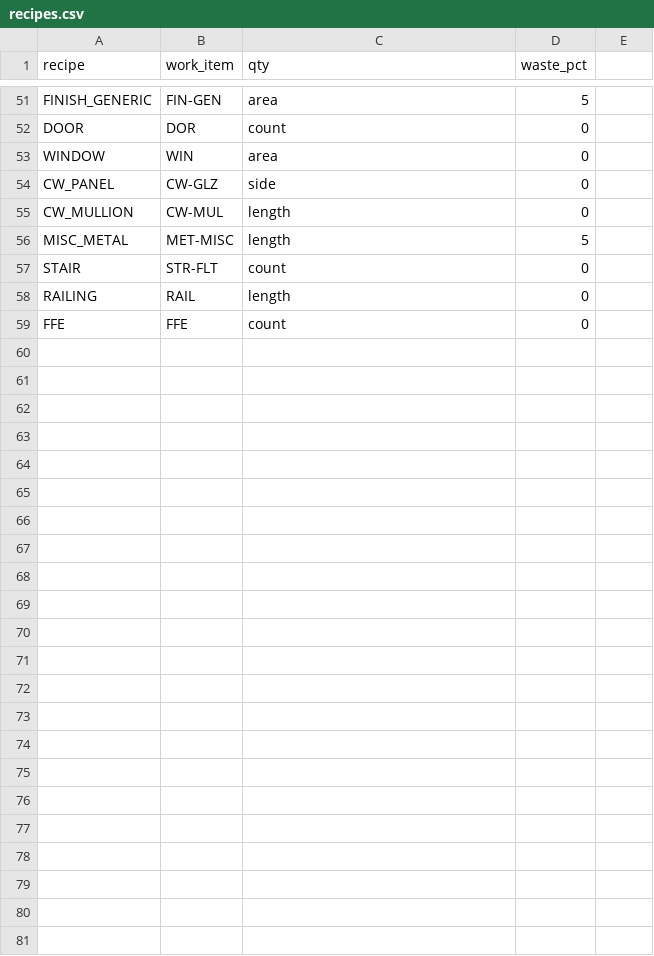
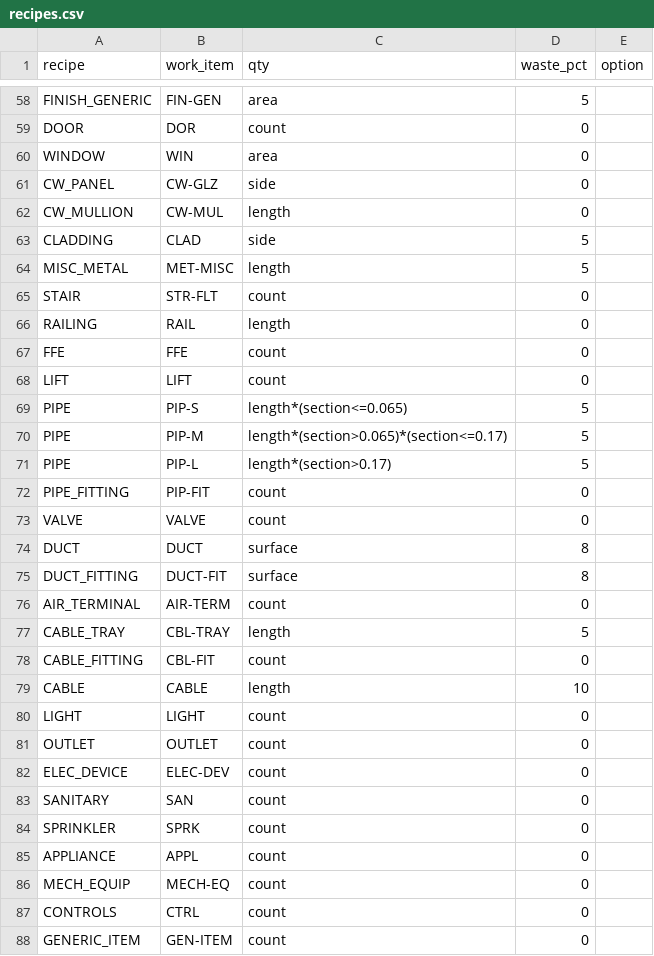
Before and after one commit to uzairbim/bim5d-estimator, a CSV file: data/recipes.csv, drawn as a sheet; only a part is shown, gaps mark what is left out; the diff covers the shown part only.

```diff
--- a/data/recipes.csv
+++ b/data/recipes.csv
@@ -1 +1 @@
-recipe,work_item,qty,waste_pct
+recipe,work_item,qty,waste_pct,option
@@ -55,0 +63 @@ CW_MULLION,CW-MUL,length,0
+CLADDING,CLAD,side,5,
@@ -59,0 +68,21 @@ FFE,FFE,count,0
+LIFT,LIFT,count,0,
+PIPE,PIP-S,length*(section<=0.065),5,
+PIPE,PIP-M,length*(section>0.065)*(section<=0.17),5,
+PIPE,PIP-L,length*(section>0.17),5,
+PIPE_FITTING,PIP-FIT,count,0,
+VALVE,VALVE,count,0,
+DUCT,DUCT,surface,8,
+DUCT_FITTING,DUCT-FIT,surface,8,
+AIR_TERMINAL,AIR-TERM,count,0,
+CABLE_TRAY,CBL-TRAY,length,5,
+CABLE_FITTING,CBL-FIT,count,0,
+CABLE,CABLE,length,10,
+LIGHT,LIGHT,count,0,
+OUTLET,OUTLET,count,0,
+ELEC_DEVICE,ELEC-DEV,count,0,
+SANITARY,SAN,count,0,
+SPRINKLER,SPRK,count,0,
+APPLIANCE,APPL,count,0,
+MECH_EQUIP,MECH-EQ,count,0,
+CONTROLS,CTRL,count,0,
+GENERIC_ITEM,GEN-ITEM,count,0,
```
Also changed, not shown: 9 added rows, 2 removed rows and 16 edited cells elsewhere in this file, data/rates/base_usd.csv, data/rules.csv, 38 other files.
